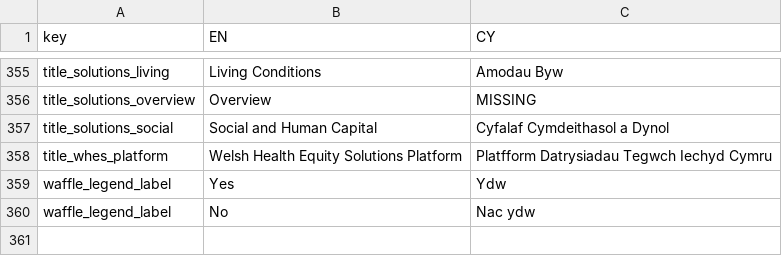
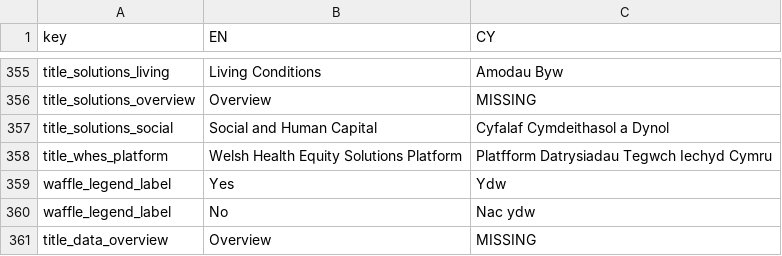
Before and after one commit to StatsRhian/whesApp, a CSV file: inst/extdata/translation_database.csv, drawn as a sheet; only a part is shown, gaps mark what is left out.

Commit message:
move tab add data overview

```diff
--- a/inst/extdata/translation_database.csv
+++ b/inst/extdata/translation_database.csv
@@ -360 +360,2 @@ waffle_legend_label,Yes,Ydw
 waffle_legend_label,No,Nac ydw
+title_data_overview,Overview,MISSING
```
Also changed, not shown: 7 other files.
